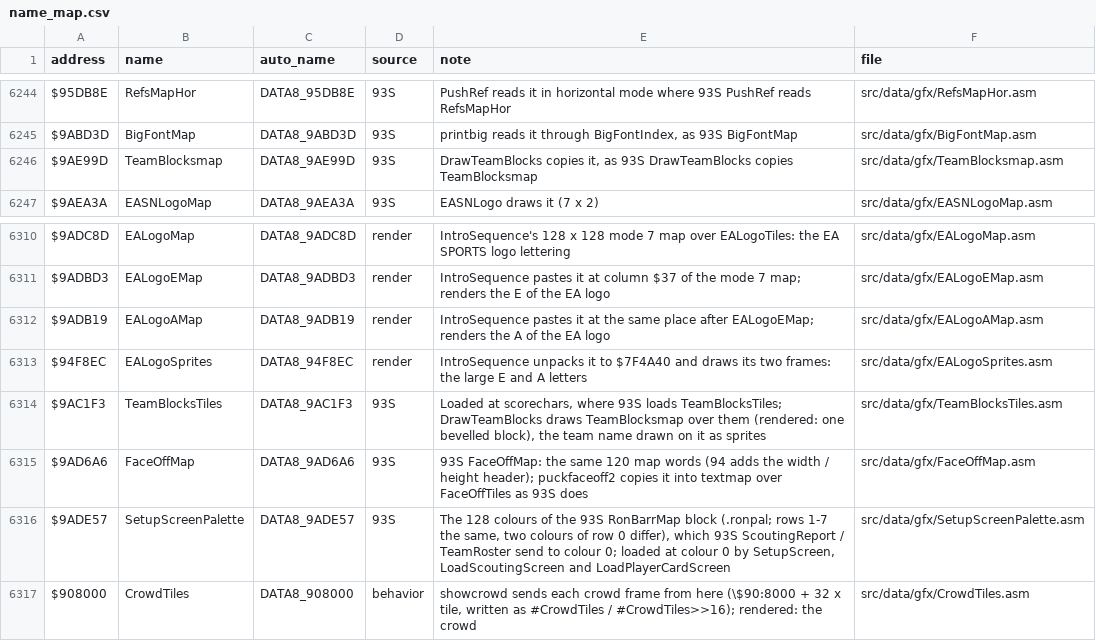
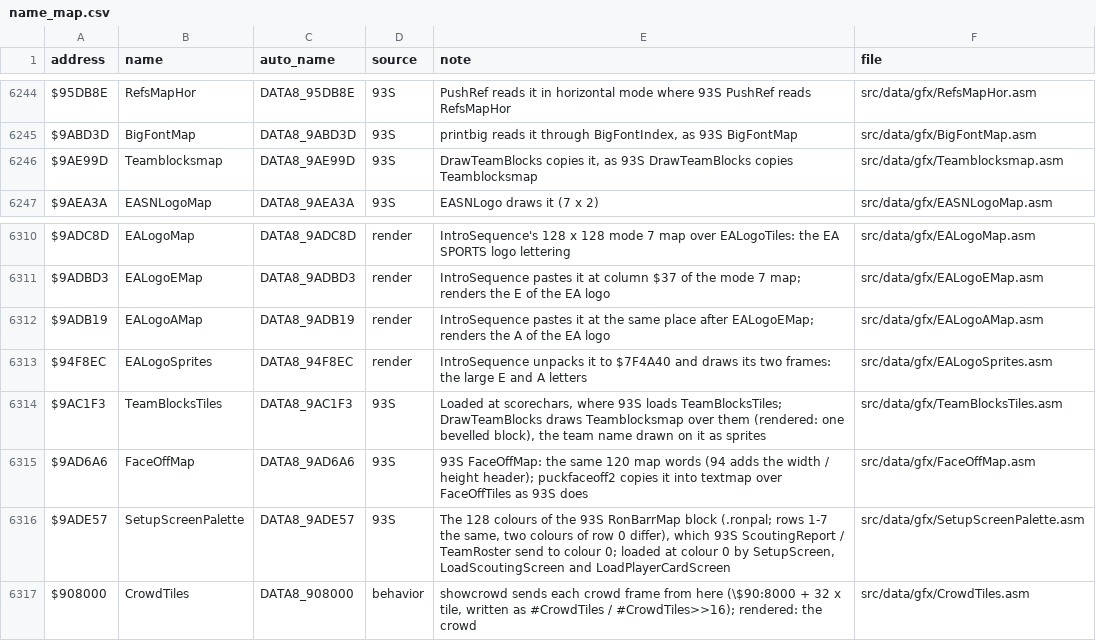
Before and after one commit to abdulahmad/NHL94SNES, a CSV file: docs/name_map.csv, drawn as a sheet; only a part is shown, gaps mark what is left out.

```diff
--- a/docs/name_map.csv
+++ b/docs/name_map.csv
@@ -6245,3 +6245,3 @@ $95DB8E,RefsMapHor,DATA8_95DB8E,93S,PushRef reads it in horizontal mode where 93
 $9ABD3D,BigFontMap,DATA8_9ABD3D,93S,"printbig reads it through BigFontIndex, as 93S BigFontMap",src/data/gfx/BigFontMap.asm
-$9AE99D,TeamBlocksmap,DATA8_9AE99D,93S,"DrawTeamBlocks copies it, as 93S DrawTeamBlocks copies TeamBlocksmap",src/data/gfx/TeamBlocksmap.asm
+$9AE99D,Teamblocksmap,DATA8_9AE99D,93S,"DrawTeamBlocks copies it, as 93S DrawTeamBlocks copies Teamblocksmap",src/data/gfx/Teamblocksmap.asm
 $9AEA3A,EASNLogoMap,DATA8_9AEA3A,93S,EASNLogo draws it (7 x 2),src/data/gfx/EASNLogoMap.asm
@@ -6313,3 +6313,3 @@ $9ADB19,EALogoAMap,DATA8_9ADB19,render,IntroSequence pastes it at the same place
 $94F8EC,EALogoSprites,DATA8_94F8EC,render,IntroSequence unpacks it to $7F4A40 and draws its two frames: the large E and A letters,src/data/gfx/EALogoSprites.asm
-$9AC1F3,TeamBlocksTiles,DATA8_9AC1F3,93S,"Loaded at scorechars, where 93S loads TeamBlocksTiles; DrawTeamBlocks draws TeamBlocksmap over them (rendered: one bevelled block), the team name drawn on it as sprites",src/data/gfx/TeamBlocksTiles.asm
+$9AC1F3,TeamBlocksTiles,DATA8_9AC1F3,93S,"Loaded at scorechars, where 93S loads TeamBlocksTiles; DrawTeamBlocks draws Teamblocksmap over them (rendered: one bevelled block), the team name drawn on it as sprites",src/data/gfx/TeamBlocksTiles.asm
 $9AD6A6,FaceOffMap,DATA8_9AD6A6,93S,93S FaceOffMap: the same 120 map words (94 adds the width / height header); puckfaceoff2 copies it into textmap over FaceOffTiles as 93S does,src/data/gfx/FaceOffMap.asm
```
Also changed, not shown: 7 other files.
